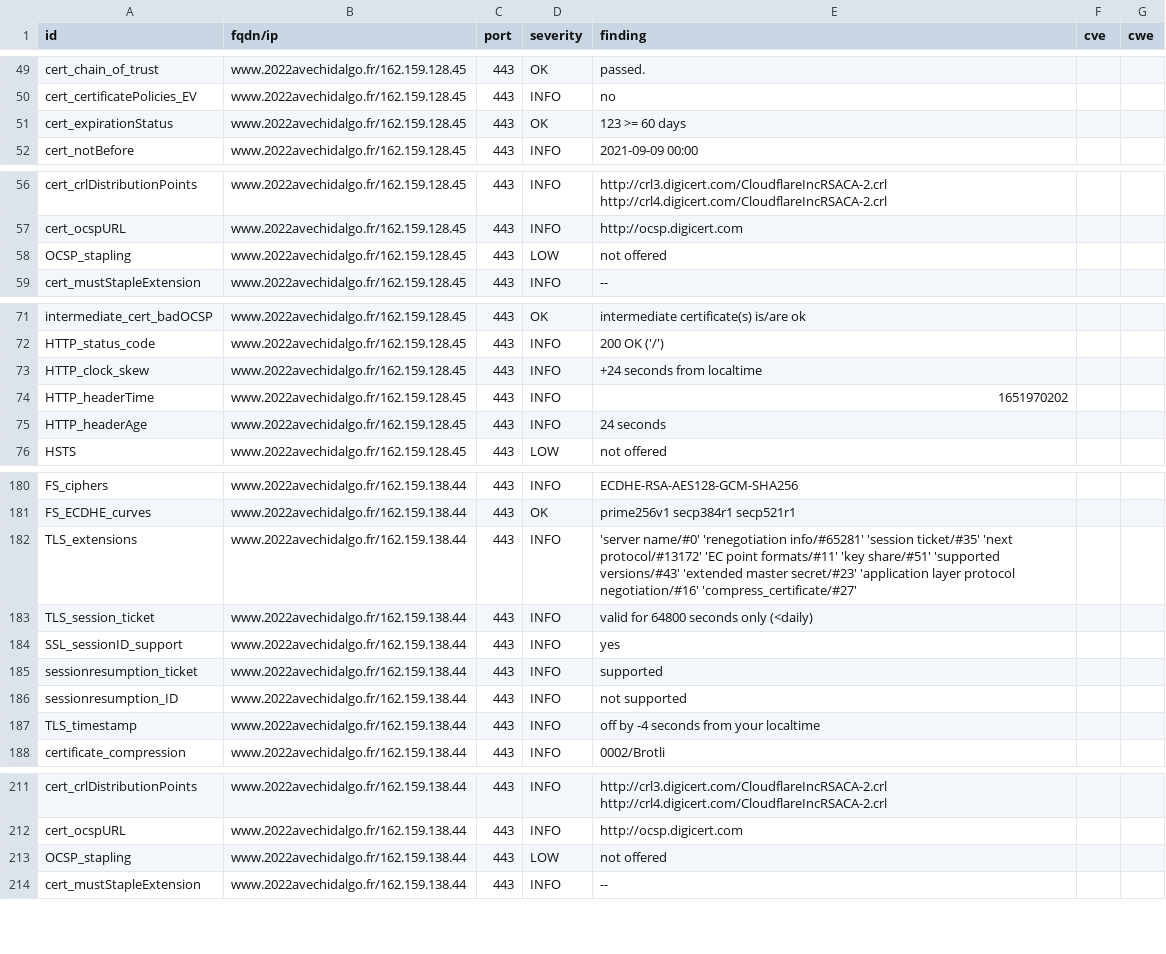
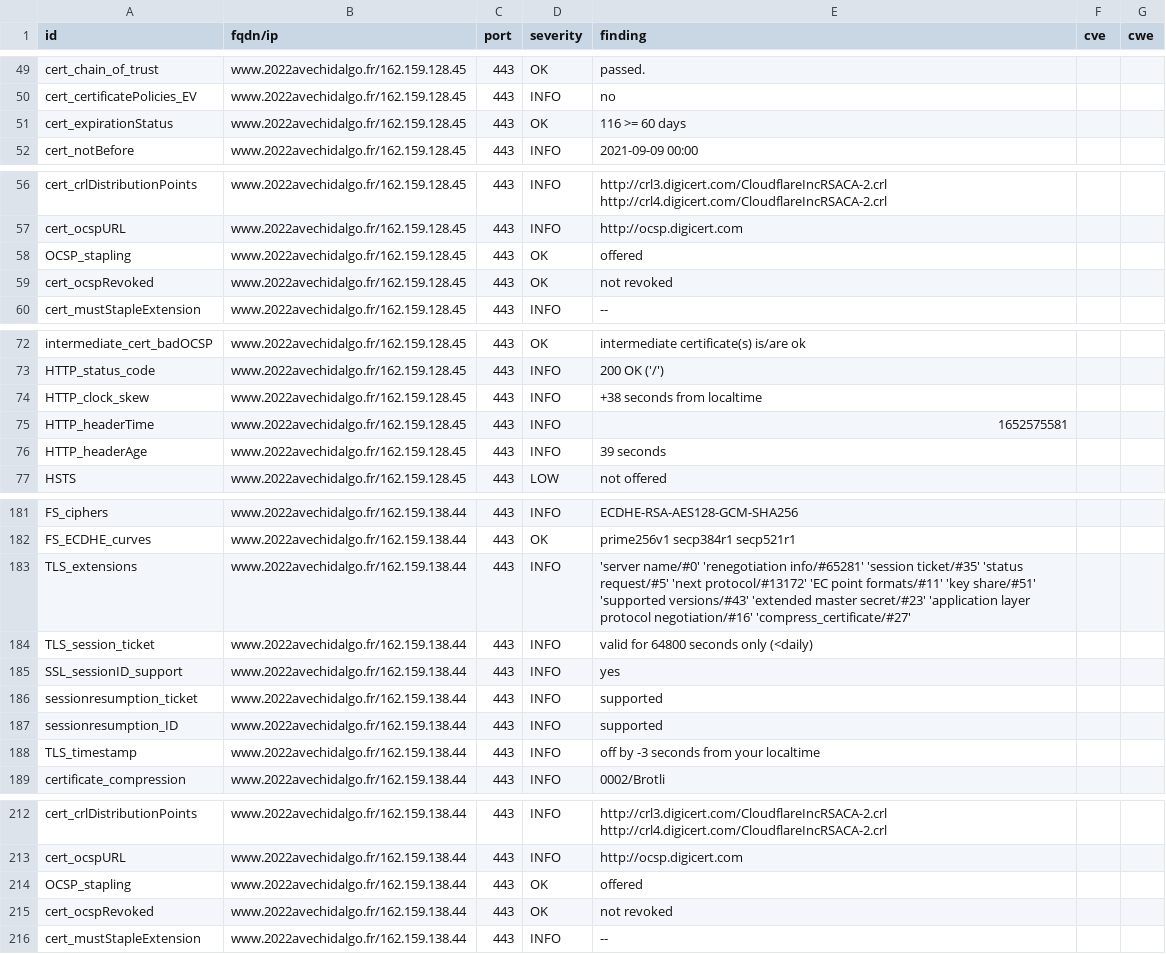
Before and after one commit to revolunet/candidats-2022, a CSV file: results/aHR0cHM6Ly93d3cuMjAyMmF2ZWNoaWRhbGdvLmZy/testssl.csv, drawn as a sheet; only a part is shown, gaps mark what is left out; the diff covers the shown part only.

```diff
--- a/results/aHR0cHM6Ly93d3cuMjAyMmF2ZWNoaWRhbGdvLmZy/testssl.csv
+++ b/results/aHR0cHM6Ly93d3cuMjAyMmF2ZWNoaWRhbGdvLmZy/testssl.csv
@@ -50,3 +50,3 @@
 "cert_certificatePolicies_EV","www.2022avechidalgo.fr/162.159.128.45","443","INFO","no","",""
-"cert_expirationStatus","www.2022avechidalgo.fr/162.159.128.45","443","OK","123 >= 60 days","",""
+"cert_expirationStatus","www.2022avechidalgo.fr/162.159.128.45","443","OK","116 >= 60 days","",""
 "cert_notBefore","www.2022avechidalgo.fr/162.159.128.45","443","INFO","2021-09-09 00:00","",""
@@ -57,3 +57,4 @@
 "cert_ocspURL","www.2022avechidalgo.fr/162.159.128.45","443","INFO","http://ocsp.digicert.com","",""
-"OCSP_stapling","www.2022avechidalgo.fr/162.159.128.45","443","LOW","not offered","",""
+"OCSP_stapling","www.2022avechidalgo.fr/162.159.128.45","443","OK","offered","",""
+"cert_ocspRevoked","www.2022avechidalgo.fr/162.159.128.45","443","OK","not revoked","",""
 "cert_mustStapleExtension","www.2022avechidalgo.fr/162.159.128.45","443","INFO","--","",""
@@ -72,5 +73,5 @@
 "HTTP_status_code","www.2022avechidalgo.fr/162.159.128.45","443","INFO","200 OK ('/')","",""
-"HTTP_clock_skew","www.2022avechidalgo.fr/162.159.128.45","443","INFO","+24 seconds from localtime","",""
-"HTTP_headerTime","www.2022avechidalgo.fr/162.159.128.45","443","INFO","1651970202","",""
-"HTTP_headerAge","www.2022avechidalgo.fr/162.159.128.45","443","INFO","24 seconds","",""
+"HTTP_clock_skew","www.2022avechidalgo.fr/162.159.128.45","443","INFO","+38 seconds from localtime","",""
+"HTTP_headerTime","www.2022avechidalgo.fr/162.159.128.45","443","INFO","1652575581","",""
+"HTTP_headerAge","www.2022avechidalgo.fr/162.159.128.45","443","INFO","39 seconds","",""
 "HSTS","www.2022avechidalgo.fr/162.159.128.45","443","LOW","not offered","",""
@@ -181,3 +182,3 @@
 "FS_ECDHE_curves","www.2022avechidalgo.fr/162.159.138.44","443","OK","prime256v1 secp384r1 secp521r1","",""
-"TLS_extensions","www.2022avechidalgo.fr/162.159.138.44","443","INFO","'server name/#0' 'renegotiation info/#65281' 'session ticket/#35' 'next protocol/#13172' 'EC point formats/#11' 'key share/#51' 'supported versions/#43' 'extended master secret/#23' 'application layer protocol negotiation/#16' 'compress_certificate/#27'","",""
+"TLS_extensions","www.2022avechidalgo.fr/162.159.138.44","443","INFO","'server name/#0' 'renegotiation info/#65281' 'session ticket/#35' 'status request/#5' 'next protocol/#13172' 'EC point formats/#11' 'key share/#51' 'supported versions/#43' 'extended master secret/#23' 'application layer protocol negotiation/#16' 'compress_certificate/#27'","",""
 "TLS_session_ticket","www.2022avechidalgo.fr/162.159.138.44","443","INFO","valid for 64800 seconds only (<daily)","",""
@@ -185,4 +186,4 @@
 "sessionresumption_ticket","www.2022avechidalgo.fr/162.159.138.44","443","INFO","supported","",""
-"sessionresumption_ID","www.2022avechidalgo.fr/162.159.138.44","443","INFO","not supported","",""
-"TLS_timestamp","www.2022avechidalgo.fr/162.159.138.44","443","INFO","off by -4 seconds from your localtime","",""
+"sessionresumption_ID","www.2022avechidalgo.fr/162.159.138.44","443","INFO","supported","",""
+"TLS_timestamp","www.2022avechidalgo.fr/162.159.138.44","443","INFO","off by -3 seconds from your localtime","",""
 "certificate_compression","www.2022avechidalgo.fr/162.159.138.44","443","INFO","0002/Brotli","",""
@@ -212,3 +213,4 @@
 "cert_ocspURL","www.2022avechidalgo.fr/162.159.138.44","443","INFO","http://ocsp.digicert.com","",""
-"OCSP_stapling","www.2022avechidalgo.fr/162.159.138.44","443","LOW","not offered","",""
+"OCSP_stapling","www.2022avechidalgo.fr/162.159.138.44","443","OK","offered","",""
+"cert_ocspRevoked","www.2022avechidalgo.fr/162.159.138.44","443","OK","not revoked","",""
 "cert_mustStapleExtension","www.2022avechidalgo.fr/162.159.138.44","443","INFO","--","",""
```
Also changed, not shown: 10 edited cells elsewhere in this file, 6 other files.
